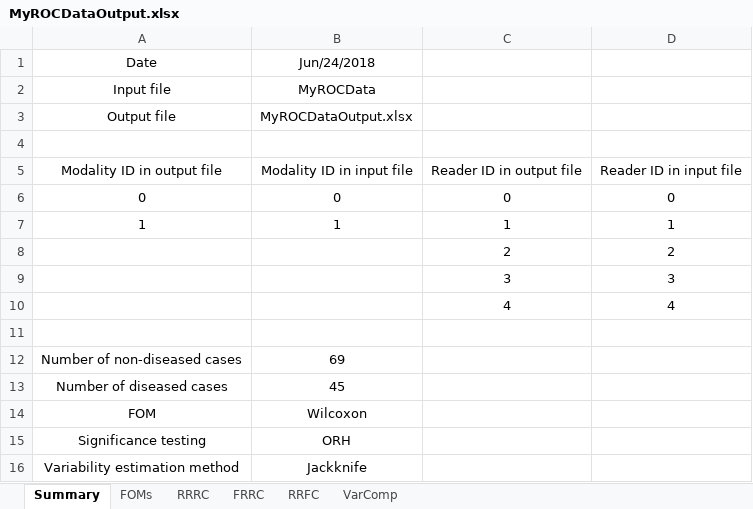
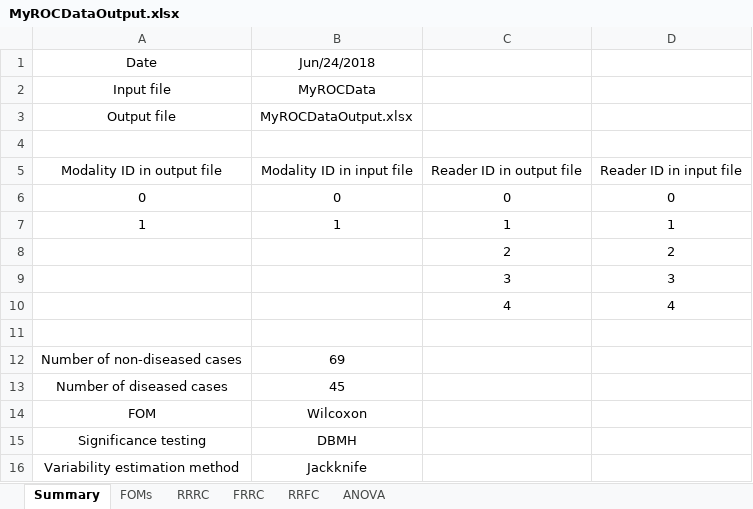
Before and after one commit to dpc10ster/RJafroc, an Excel workbook: MyROCDataOutput.xlsx, sheet Summary, drawn as a sheet; values as stored, in another font and other column widths than the file's, no borders; the diff names each change by its address in the sheet, - before the commit and + after, or states it on an @@ line.

```diff
--- a/MyROCDataOutput.xlsx (sheet Summary)
+++ b/MyROCDataOutput.xlsx (sheet Summary)
-sheet tab: VarComp
+sheet tab: ANOVA
-B15: ORH
+B15: DBMH
```
Also changed, not shown: sheet ANOVA, sheet FRRC, sheet RRFC, sheet RRRC, sheet FOMs, 4 other files.
